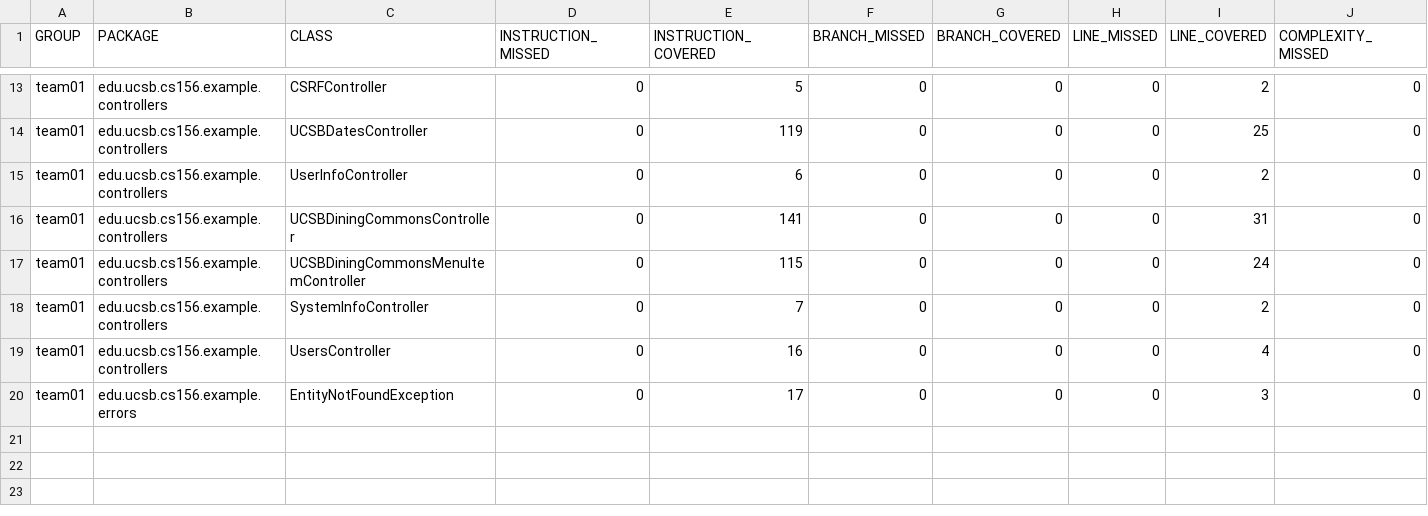
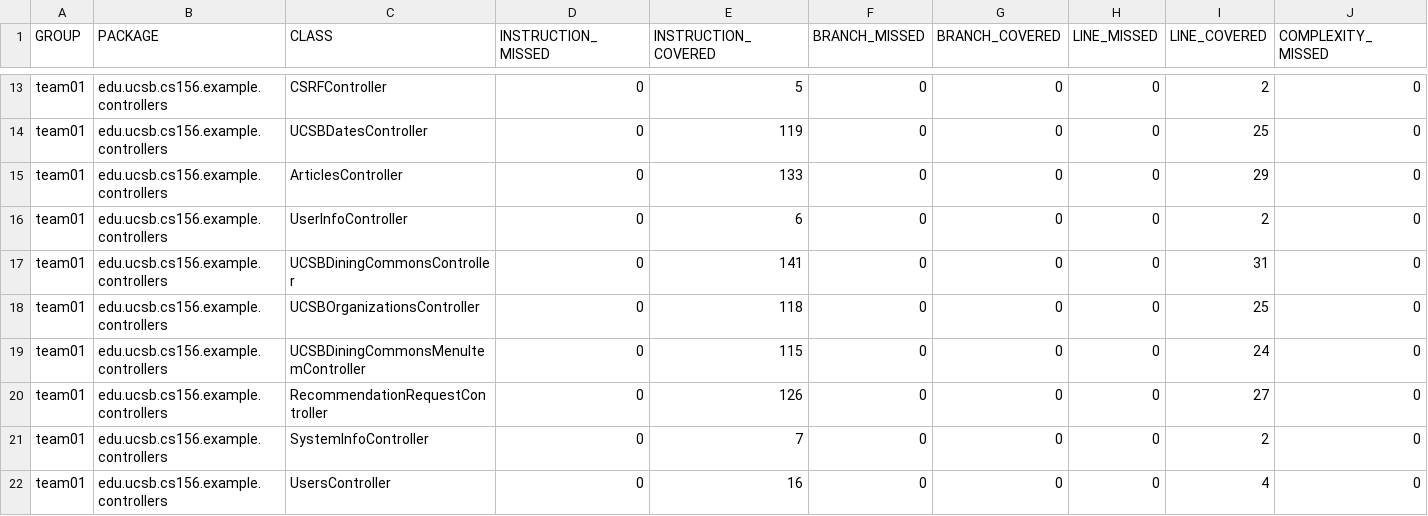
Before and after one commit to ucsb-cs156-s25/team02-s25-04, a CSV file: jacoco/jacoco.csv, drawn as a sheet; only a part is shown, gaps mark what is left out; the shorter side is filled out with more unchanged rows; rows hold the shown columns only; the diff names each change by its address in the sheet, - before the commit and + after, or states it on an @@ line.

Commit message:
Deploying to gh-pages from @ ucsb-cs156-s25/team02-s25-04@5f19efb876590999fcabba0b30b5d72702b15577 🚀

```diff
--- a/jacoco/jacoco.csv
+++ b/jacoco/jacoco.csv
+row 15: team01 | edu.ucsb.cs156.example.controllers | ArticlesController | 0 | 133 | 0 | 0 | 0 | 29 | 0
+row 18: team01 | edu.ucsb.cs156.example.controllers | UCSBOrganizationsController | 0 | 118 | 0 | 0 | 0 | 25 | 0
+row 20: team01 | edu.ucsb.cs156.example.controllers | RecommendationRequestController | 0 | 126 | 0 | 0 | 0 | 27 | 0
```
Also changed, not shown: 13 other files.
